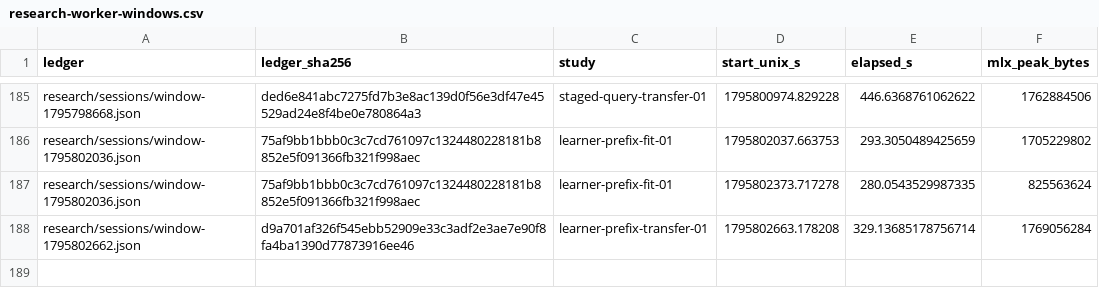
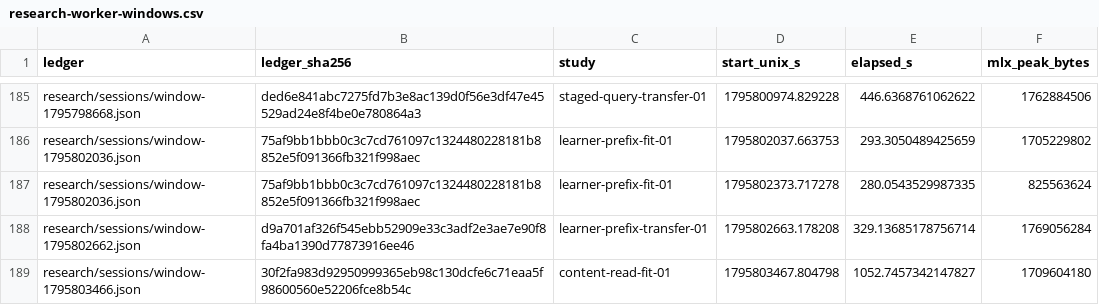
Before and after one commit to lukifer23/LoopQwen-MLX, a CSV file: paper/research-worker-windows.csv, drawn as a sheet; only a part is shown, gaps mark what is left out.

```diff
--- a/paper/research-worker-windows.csv
+++ b/paper/research-worker-windows.csv
@@ -188 +188,2 @@ research/sessions/window-1795802036.json,75af9bb1bbb0c3c7cd761097c1324480228181b
 research/sessions/window-1795802662.json,d9a701af326f545ebb52909e33c3adf2e3ae7e90f8fa4ba1390d77873916ee46,learner-prefix-transfer-01,1795802663.178208,329.13685178756714,1769056284
+research/sessions/window-1795803466.json,30f2fa983d92950999365eb98c130dcfe6c71eaa5f98600560e52206fce8b54c,content-read-fit-01,1795803467.804798,1052.7457342147827,1709604180
```
Also changed, not shown: paper/research-scope.csv, 12 other files.
